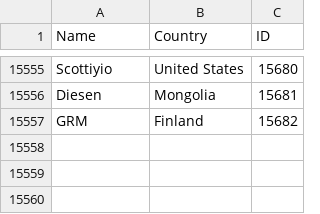
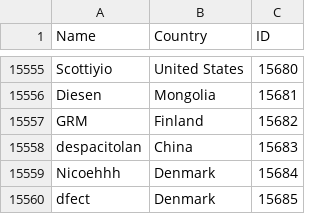
Before and after one commit to Liam-F/HLTV-Scraper, a CSV file: csv/players.csv, drawn as a sheet; only a part is shown, gaps mark what is left out.

```diff
--- a/csv/players.csv
+++ b/csv/players.csv
@@ -15557 +15557,4 @@ Diesen,Mongolia,15681
 GRM,Finland,15682
+despacitolan,China,15683
+Nicoehhh,Denmark,15684
+dfect,Denmark,15685
```
Also changed, not shown: csv/completedEvents.csv, csv/eventIDs.csv, 5 other files.
